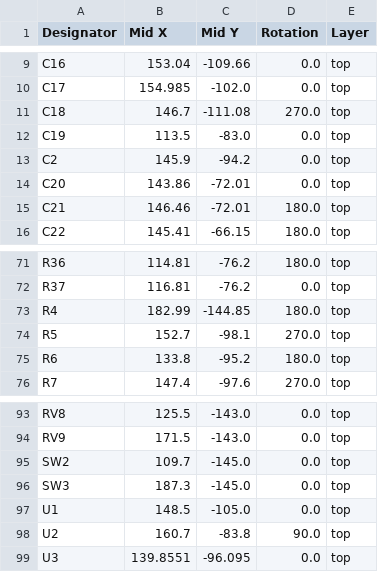
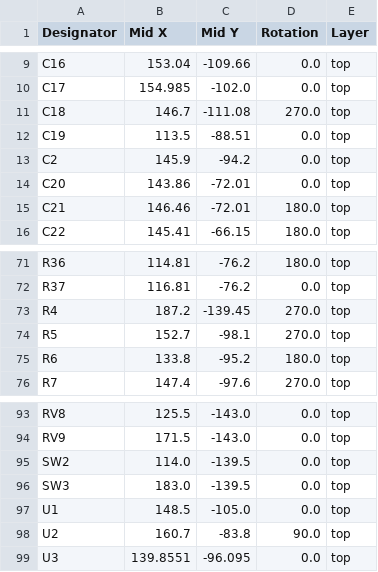
Before and after one commit to lerouxb/platform16-pcb, a CSV file: production/positions.csv, drawn as a sheet; only a part is shown, gaps mark what is left out.

```diff
--- a/production/positions.csv
+++ b/production/positions.csv
@@ -11,3 +11,3 @@ C17,154.985,-102.0,0.0,top
 C18,146.7,-111.08,270.0,top
-C19,113.5,-83.0,0.0,top
+C19,113.5,-88.51,0.0,top
 C2,145.9,-94.2,0.0,top
@@ -72,3 +72,3 @@ R36,114.81,-76.2,180.0,top
 R37,116.81,-76.2,0.0,top
-R4,182.99,-144.85,180.0,top
+R4,187.2,-139.45,270.0,top
 R5,152.7,-98.1,270.0,top
@@ -94,4 +94,4 @@ RV8,125.5,-143.0,0.0,top
 RV9,171.5,-143.0,0.0,top
-SW2,109.7,-145.0,0.0,top
-SW3,187.3,-145.0,0.0,top
+SW2,114.0,-139.5,0.0,top
+SW3,183.0,-139.5,0.0,top
 U1,148.5,-105.0,0.0,top
```
Also changed, not shown: production/bom.csv, 11 other files.
